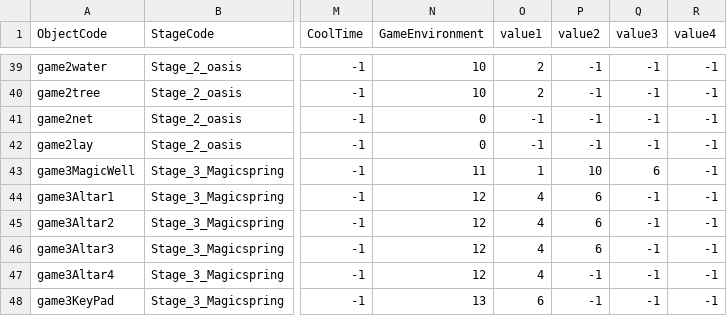
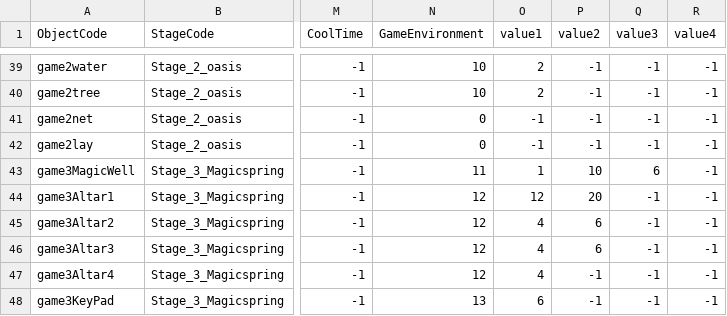
Before and after one commit to FrenzyNight/Heros-Manager, a CSV file: HerosManager/Assets/Resources/CSVData/MiniGameData.csv, drawn as a sheet; only a part is shown, gaps mark what is left out; the diff names each change by its address in the sheet, - before the commit and + after, or states it on an @@ line.

```diff
--- a/HerosManager/Assets/Resources/CSVData/MiniGameData.csv
+++ b/HerosManager/Assets/Resources/CSVData/MiniGameData.csv
-O44 (value1): 4
+O44 (value1): 12
-P44 (value2): 6
+P44 (value2): 20
```
Also changed, not shown: 19 other files.
